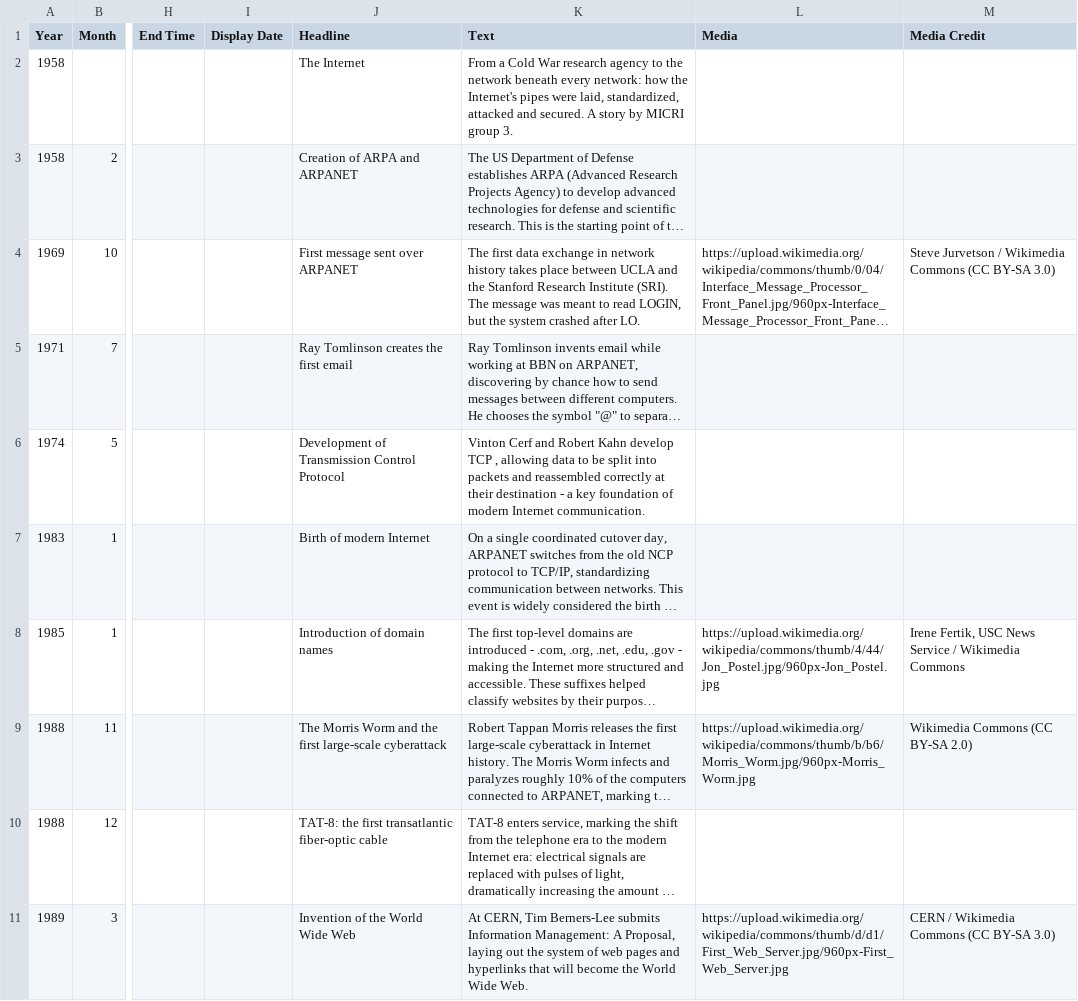
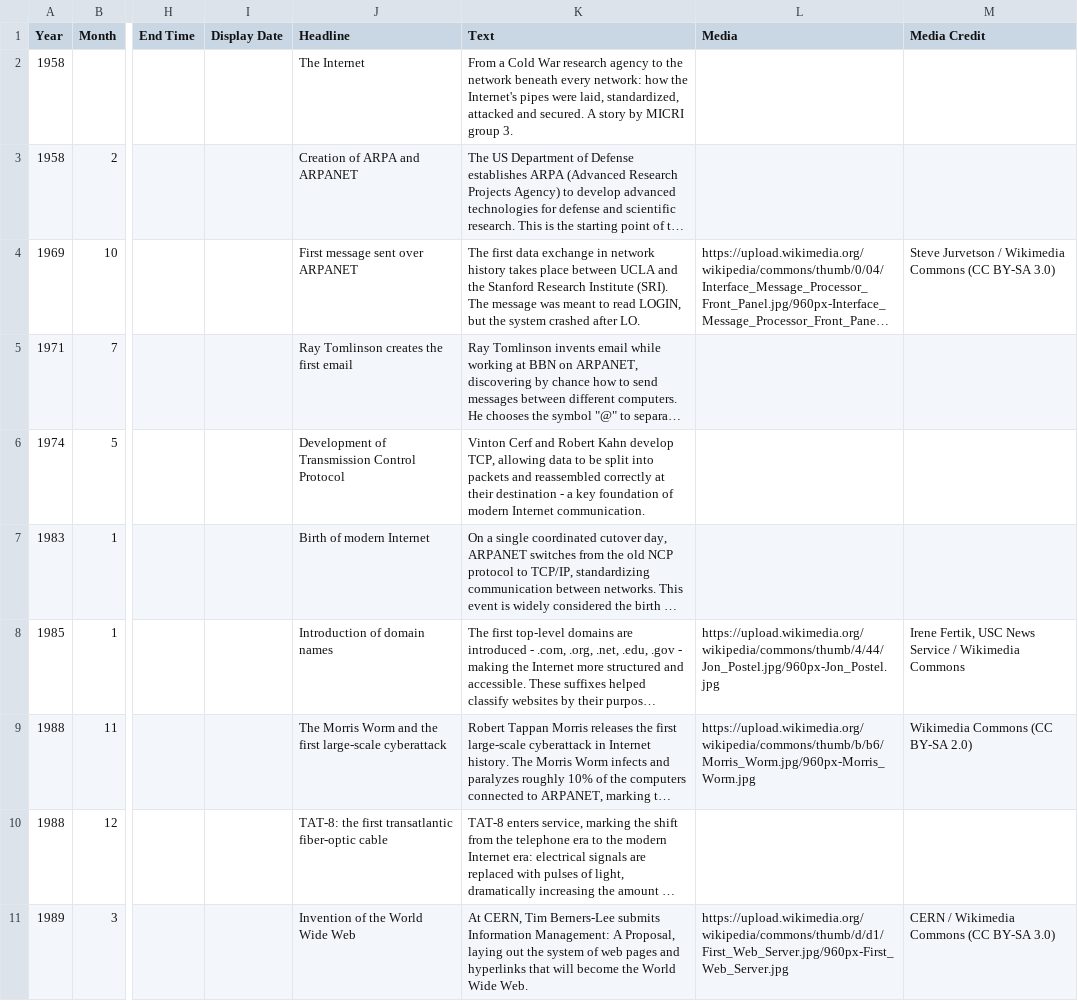
Before and after one commit to nonlinearcom/tmtti-data-storytelling, a CSV file: public/data/the-internet.csv, drawn as a sheet; only a part is shown, gaps mark what is left out; long unchanged cells end in …; the diff names each change by its address in the sheet, - before the commit and + after, or states it on an @@ line.

```diff
--- a/public/data/the-internet.csv
+++ b/public/data/the-internet.csv
-K6 (Text): …Kahn develop TCP , allowing data…
+K6 (Text): …Kahn develop TCP, allowing data…
```
Also changed, not shown: public/data/the-digital-border.csv, public/data/the-smartphone.csv, 2 other files.
